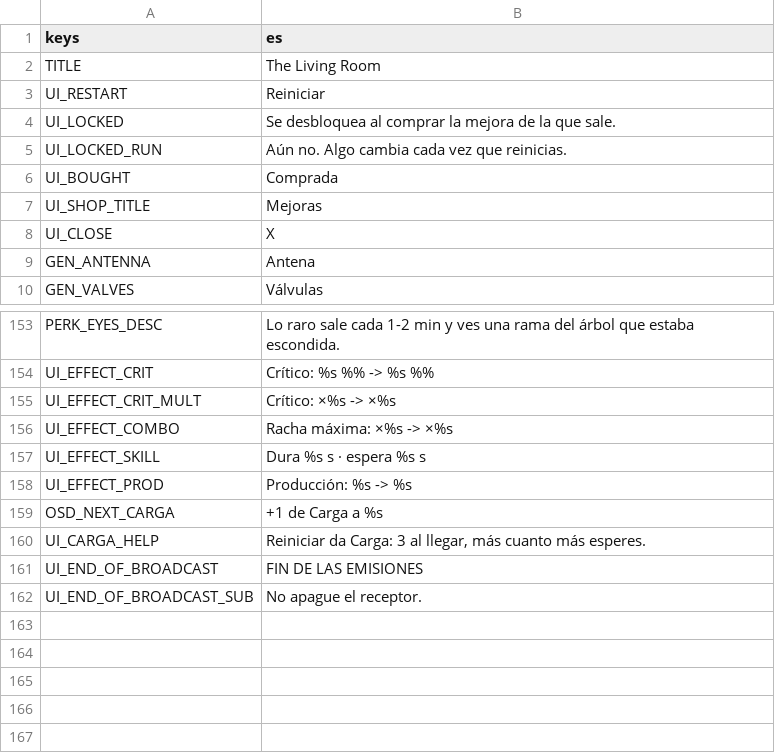
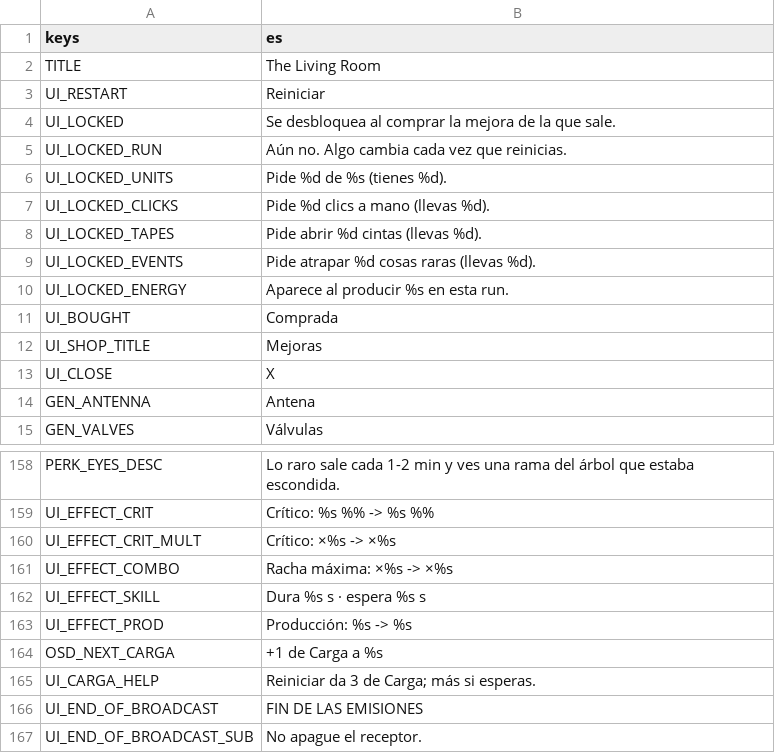
Before and after one commit to CarlosCG-code/The-Living-Room, a CSV file: locale/strings.csv, drawn as a sheet; only a part is shown, gaps mark what is left out.

```diff
--- a/locale/strings.csv
+++ b/locale/strings.csv
@@ -5,2 +5,7 @@ UI_LOCKED,Se desbloquea al comprar la mejora de la que sale.
 UI_LOCKED_RUN,Aún no. Algo cambia cada vez que reinicias.
+UI_LOCKED_UNITS,Pide %d de %s (tienes %d).
+UI_LOCKED_CLICKS,Pide %d clics a mano (llevas %d).
+UI_LOCKED_TAPES,Pide abrir %d cintas (llevas %d).
+UI_LOCKED_EVENTS,Pide atrapar %d cosas raras (llevas %d).
+UI_LOCKED_ENERGY,Aparece al producir %s en esta run.
 UI_BOUGHT,Comprada
@@ -160,3 +165,3 @@ UI_EFFECT_PROD,Producción: %s -> %s
 OSD_NEXT_CARGA,+1 de Carga a %s
-UI_CARGA_HELP,"Reiniciar da Carga: 3 al llegar, más cuanto más esperes."
+UI_CARGA_HELP,Reiniciar da 3 de Carga; más si esperas.
 UI_END_OF_BROADCAST,FIN DE LAS EMISIONES
```
Also changed, not shown: 11 other files.
